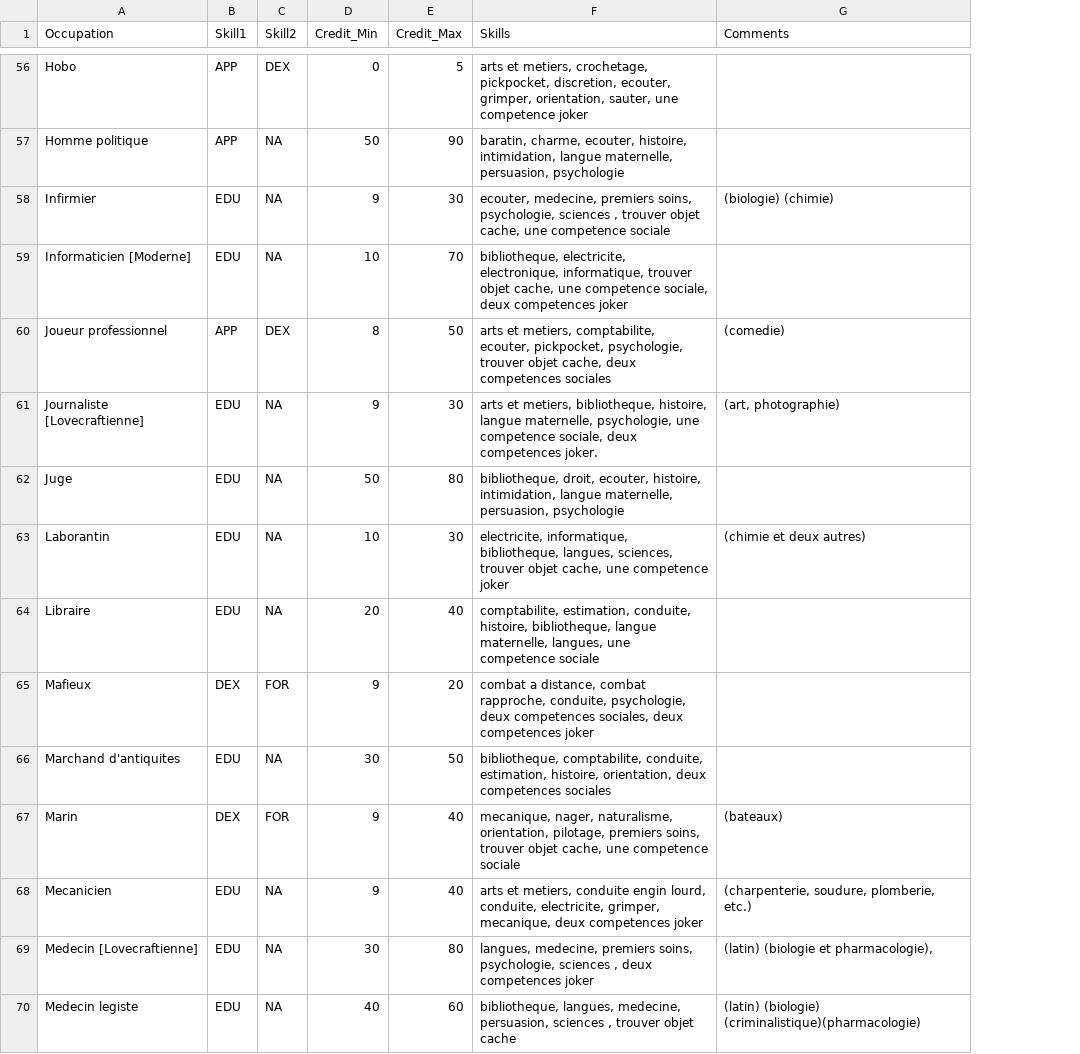
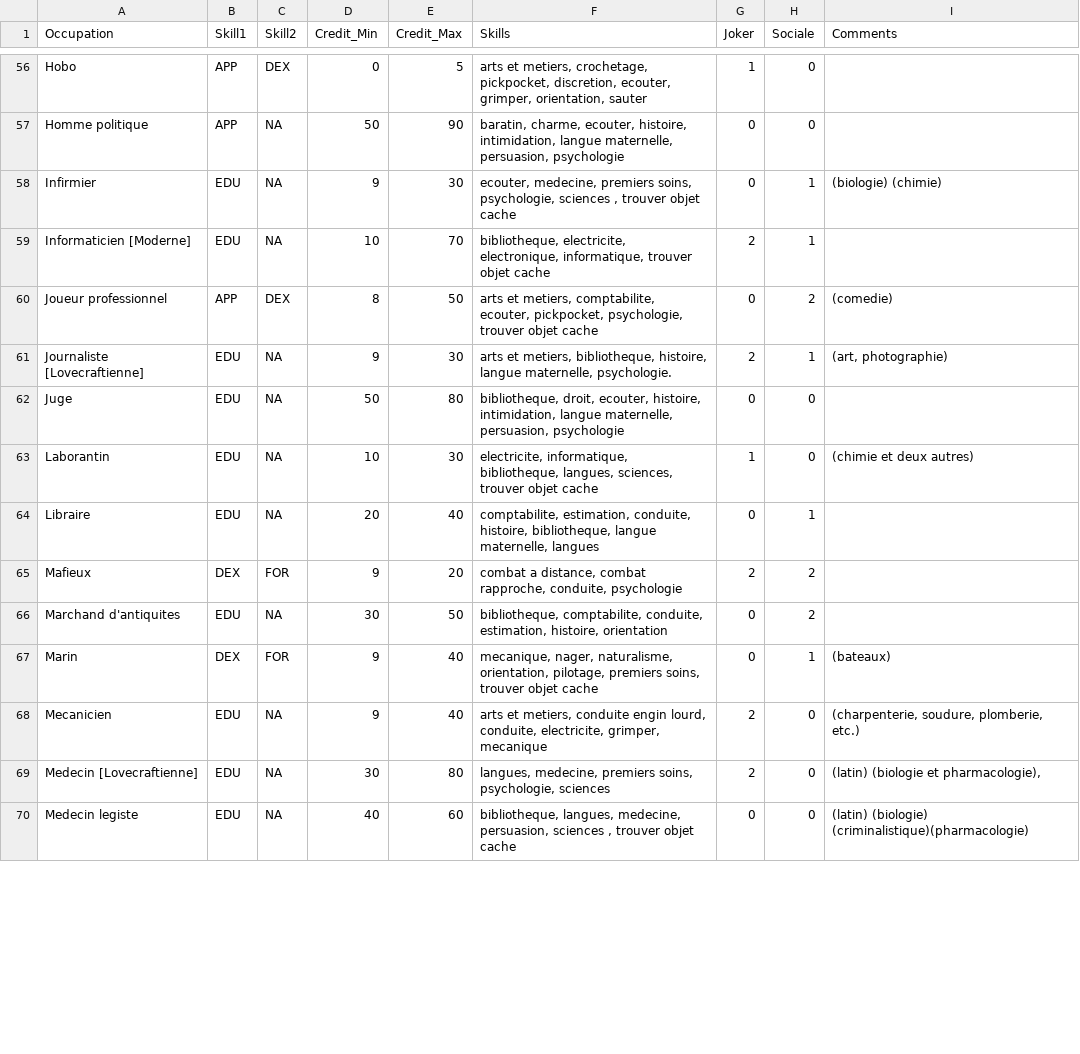
Before and after one commit to Onigawa/Cthulhu, a CSV file: Occupation.csv, drawn as a sheet; only a part is shown, gaps mark what is left out; the diff covers the shown part only; the diff names each change by its address in the sheet, - before the commit and + after, or states it on an @@ line.

```diff
--- a/Occupation.csv
+++ b/Occupation.csv
+column G (Joker), rows 56-70: 1 | 0 | 0 | 2 | 0 | 2 | 0 | 1 | 0 | 2 | 0 | 0 | 2 | 2 | 0
+column H (Sociale), rows 56-70: 0 | 0 | 1 | 1 | 2 | 1 | 0 | 0 | 1 | 2 | 2 | 1 | 0 | 0 | 0
-F56 (Skills): …grimper, orientation, sauter, une competence joker
+F56 (Skills): …grimper, orientation, sauter
-F58 (Skills): …trouver objet cache, une competence sociale
+F58 (Skills): …trouver objet cache
-F59 (Skills): …trouver objet cache, une competence sociale, deux competences joker
+F59 (Skills): …trouver objet cache
-F60 (Skills): …trouver objet cache, deux competences sociales
+F60 (Skills): …trouver objet cache
-F61 (Skills): …langue maternelle, psychologie, une competence sociale, deux competences joker.
+F61 (Skills): …langue maternelle, psychologie.
-F63 (Skills): …trouver objet cache, une competence joker
+F63 (Skills): …trouver objet cache
-F64 (Skills): …langue maternelle, langues, une competence sociale
+F64 (Skills): …langue maternelle, langues
-F65 (Skills): …rapproche, conduite, psychologie, deux competences sociales, deux competences joker
+F65 (Skills): …rapproche, conduite, psychologie
-F66 (Skills): …estimation, histoire, orientation, deux competences sociales
+F66 (Skills): …estimation, histoire, orientation
-F67 (Skills): …trouver objet cache, une competence sociale
+F67 (Skills): …trouver objet cache
-F68 (Skills): …electricite, grimper, mecanique, deux competences joker
+F68 (Skills): …electricite, grimper, mecanique
-F69 (Skills): …psychologie, sciences , deux competences joker
+F69 (Skills): …psychologie, sciences
```
Also changed, not shown: 74 edited cells elsewhere in this file, CodePDF.csv, 2 other files.
